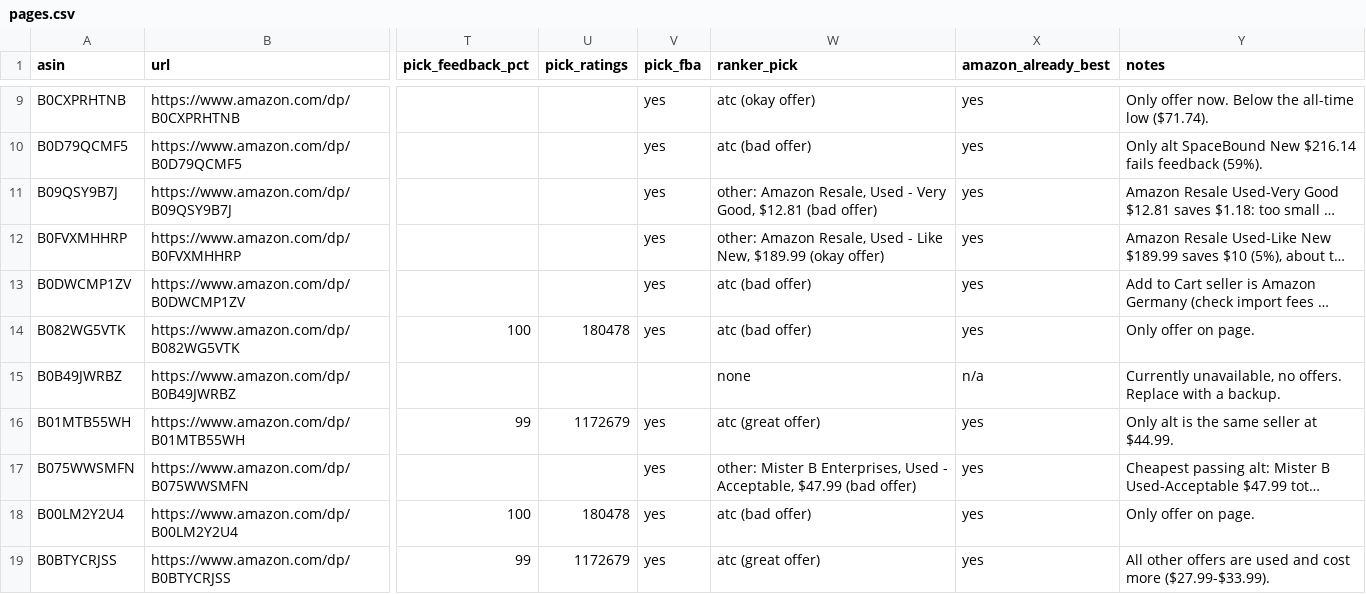
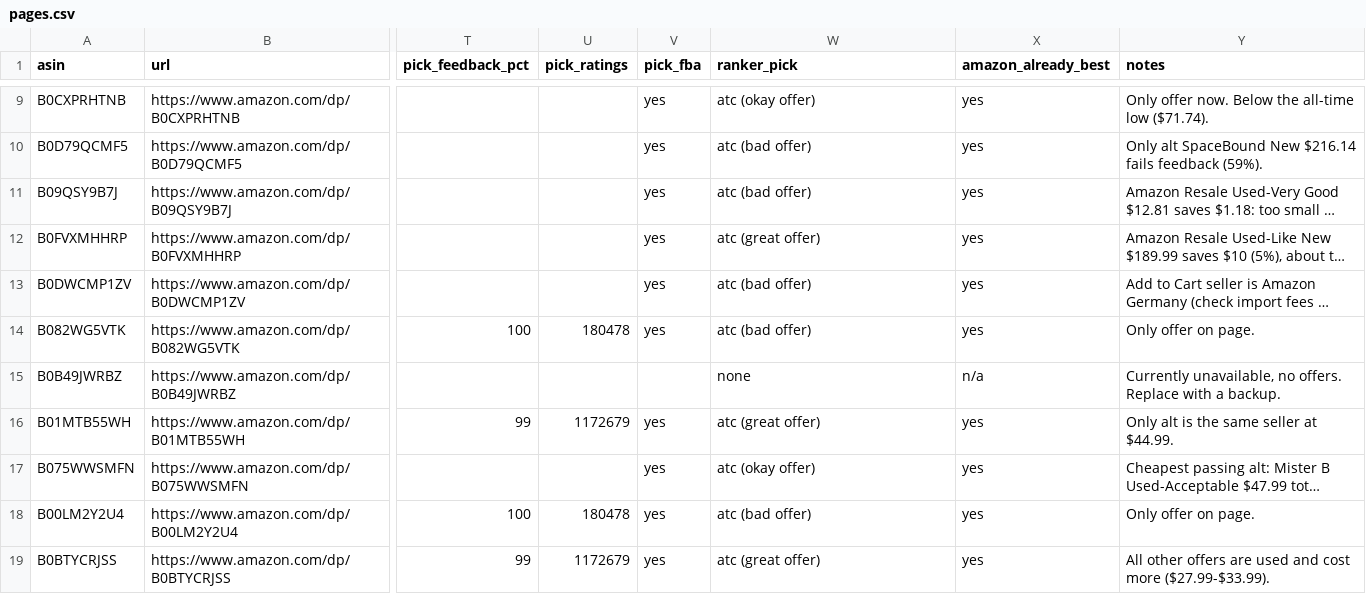
Before and after one commit to gt-big-data/buy-wise, a CSV file: studies/hand_check/pages.csv, drawn as a sheet; only a part is shown, gaps mark what is left out; long unchanged cells end in …; the diff covers the shown part only; the diff names each change by its address in the sheet, - before the commit and + after, or states it on an @@ line.

Commit message:
Offer ranking: condition discount ladder and minimum saving, tuned on hand-check rows 1-25

```diff
--- a/studies/hand_check/pages.csv
+++ b/studies/hand_check/pages.csv
-W11 (ranker_pick): other: Amazon Resale, Used - Very Good, $12.81 (bad offer)
+W11 (ranker_pick): atc (bad offer)
-W12 (ranker_pick): other: Amazon Resale, Used - Like New, $189.99 (okay offer)
+W12 (ranker_pick): atc (great offer)
-W17 (ranker_pick): other: Mister B Enterprises, Used - Acceptable, $47.99 (bad offer)
+W17 (ranker_pick): atc (okay offer)
```
Also changed, not shown: 6 edited cells elsewhere in this file, 2 other files.
